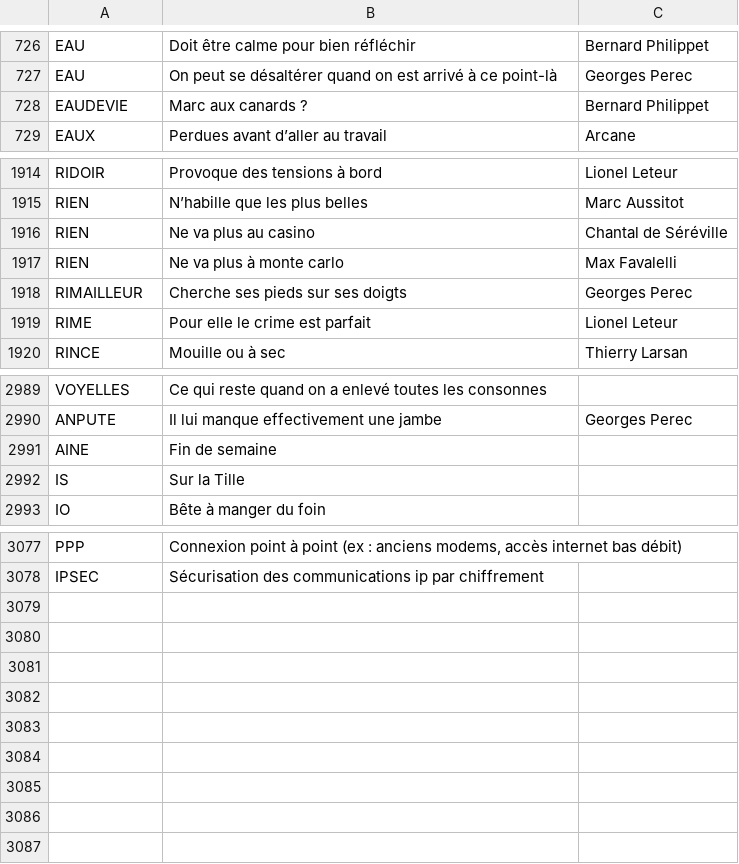
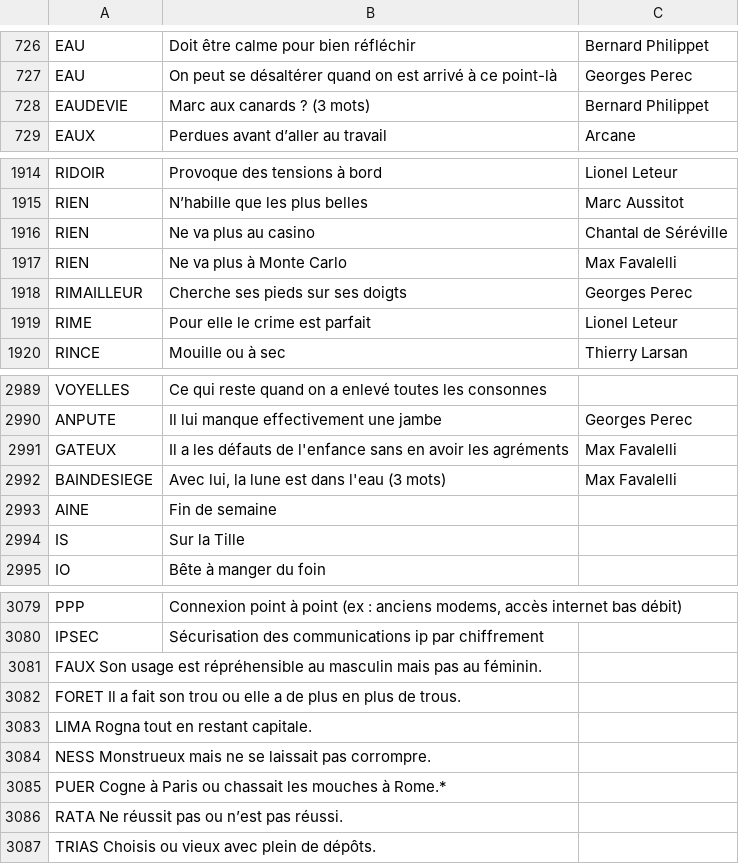
Before and after one commit to adrienmalin/mots-croises, a CSV file: dico.csv, drawn as a sheet; only a part is shown, gaps mark what is left out.

```diff
--- a/dico.csv
+++ b/dico.csv
@@ -727,3 +727,3 @@ EAU	Doit être calme pour bien réfléchir	Bernard Philippet
 EAU	On peut se désaltérer quand on est arrivé à ce point-là	Georges Perec
-EAUDEVIE	Marc aux canards ?	Bernard Philippet
+EAUDEVIE	Marc aux canards ? (3 mots)	Bernard Philippet
 EAUX	Perdues avant d’aller au travail	Arcane
@@ -1916,3 +1916,3 @@ RIEN	N’habille que les plus belles	Marc Aussitot
 RIEN	Ne va plus au casino	Chantal de Séréville
-RIEN	Ne va plus à monte carlo	Max Favalelli
+RIEN	Ne va plus à Monte Carlo	Max Favalelli
 RIMAILLEUR	Cherche ses pieds sur ses doigts	Georges Perec
@@ -2990,2 +2990,4 @@ VOYELLES	Ce qui reste quand on a enlevé toutes les consonnes
 ANPUTE	Il lui manque effectivement une jambe	Georges Perec
+GATEUX	Il a les défauts de l'enfance sans en avoir les agréments	Max Favalelli
+BAINDESIEGE	Avec lui, la lune est dans l'eau (3 mots)	Max Favalelli
 AINE	Fin de semaine
@@ -3078 +3080,8 @@ PPP	Connexion point à point (ex : anciens modems, accès internet bas débit)
 IPSEC	Sécurisation des communications ip par chiffrement
+FAUX    Son usage est répréhensible au masculin mais pas au féminin.
+FORET   Il a fait son trou ou elle a de plus en plus de trous.
+LIMA    Rogna tout en restant capitale.
+NESS    Monstrueux mais ne se laissait pas corrompre.
+PUER    Cogne à Paris ou chassait les mouches à Rome.*
+RATA    Ne réussit pas ou n’est pas réussi.
+TRIAS   Choisis ou vieux avec plein de dépôts.
```
Also changed, not shown: 4 other files.
